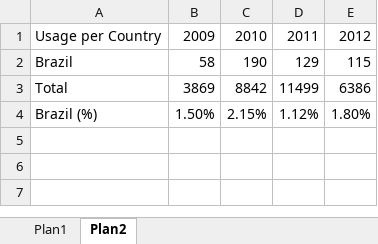
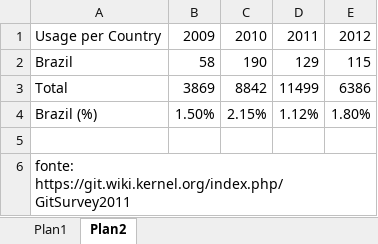
Before and after one commit to cmcesario/dissertacao, an Excel workbook: ArtigoFormatoIEEE/EvoluçãoDVCS.xlsx, sheet Plan2, drawn as a sheet; values as stored, in another font and other column widths than the file's, no borders; charts and pictures not drawn; the diff names each change by its address in the sheet, - before the commit and + after, or states it on an @@ line.

```diff
--- a/ArtigoFormatoIEEE/EvoluçãoDVCS.xlsx (sheet Plan2)
+++ b/ArtigoFormatoIEEE/EvoluçãoDVCS.xlsx (sheet Plan2)
+row 5: (empty)
+row 6: fonte: https://git.wiki.kernel.org/index.php/GitSurvey2011
```
Also changed, not shown: charts or pictures, Avaliação/Performance.xlsx, 2 other files.
